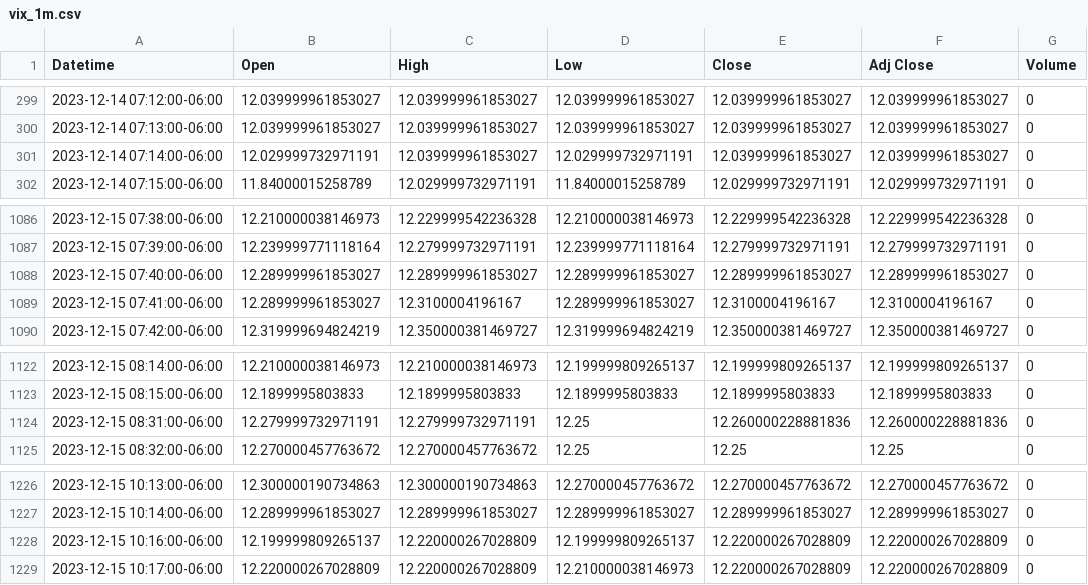
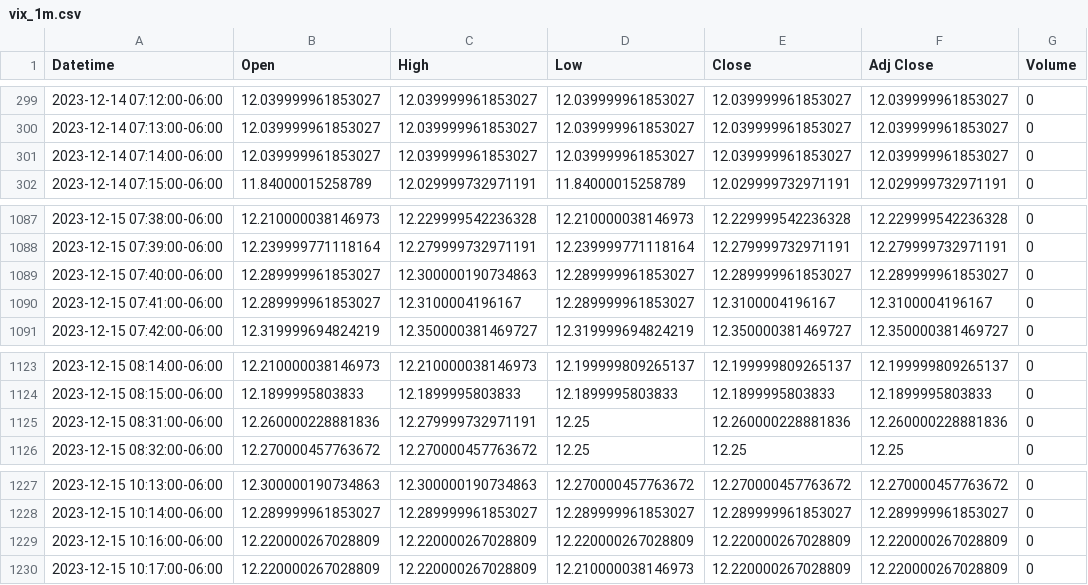
Before and after one commit to patorn/invest-data, a CSV file: data/vix_1m.csv, drawn as a sheet; only a part is shown, gaps mark what is left out; the diff covers the shown part only.

```diff
--- a/data/vix_1m.csv
+++ b/data/vix_1m.csv
@@ -300,3 +300,3 @@ Datetime,Open,High,Low,Close,Adj Close,Volume
 2023-12-14 07:13:00-06:00,12.039999961853027,12.039999961853027,12.039999961853027,12.039999961853027,12.039999961853027,0
-2023-12-14 07:14:00-06:00,12.029999732971191,12.039999961853027,12.029999732971191,12.039999961853027,12.039999961853027,0
+2023-12-14 07:14:00-06:00,12.039999961853027,12.039999961853027,12.039999961853027,12.039999961853027,12.039999961853027,0
 2023-12-14 07:15:00-06:00,11.84000015258789,12.029999732971191,11.84000015258789,12.029999732971191,12.029999732971191,0
@@ -1087,3 +1088,3 @@ Datetime,Open,High,Low,Close,Adj Close,Volume
 2023-12-15 07:39:00-06:00,12.239999771118164,12.279999732971191,12.239999771118164,12.279999732971191,12.279999732971191,0
-2023-12-15 07:40:00-06:00,12.289999961853027,12.289999961853027,12.289999961853027,12.289999961853027,12.289999961853027,0
+2023-12-15 07:40:00-06:00,12.289999961853027,12.300000190734863,12.289999961853027,12.289999961853027,12.289999961853027,0
 2023-12-15 07:41:00-06:00,12.289999961853027,12.3100004196167,12.289999961853027,12.3100004196167,12.3100004196167,0
@@ -1123,3 +1124,3 @@ Datetime,Open,High,Low,Close,Adj Close,Volume
 2023-12-15 08:15:00-06:00,12.1899995803833,12.1899995803833,12.1899995803833,12.1899995803833,12.1899995803833,0
-2023-12-15 08:31:00-06:00,12.279999732971191,12.279999732971191,12.25,12.260000228881836,12.260000228881836,0
+2023-12-15 08:31:00-06:00,12.260000228881836,12.279999732971191,12.25,12.260000228881836,12.260000228881836,0
 2023-12-15 08:32:00-06:00,12.270000457763672,12.270000457763672,12.25,12.25,12.25,0
@@ -1227,3 +1228,3 @@ Datetime,Open,High,Low,Close,Adj Close,Volume
 2023-12-15 10:14:00-06:00,12.289999961853027,12.289999961853027,12.289999961853027,12.289999961853027,12.289999961853027,0
-2023-12-15 10:16:00-06:00,12.199999809265137,12.220000267028809,12.199999809265137,12.220000267028809,12.220000267028809,0
+2023-12-15 10:16:00-06:00,12.220000267028809,12.220000267028809,12.220000267028809,12.220000267028809,12.220000267028809,0
 2023-12-15 10:17:00-06:00,12.220000267028809,12.220000267028809,12.210000038146973,12.220000267028809,12.220000267028809,0
```
Also changed, not shown: 3 added rows, 2 removed rows and 3 edited cells elsewhere in this file, data/vvix_1m.csv.
